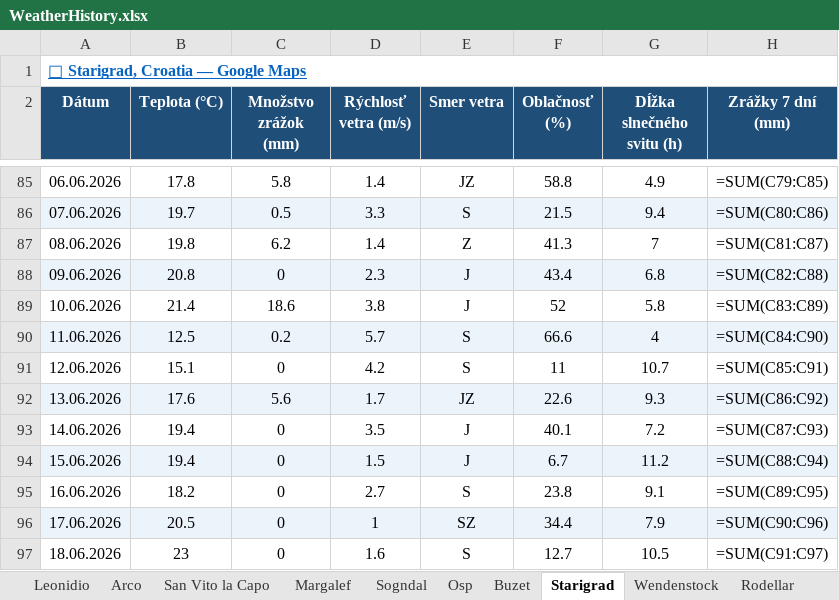
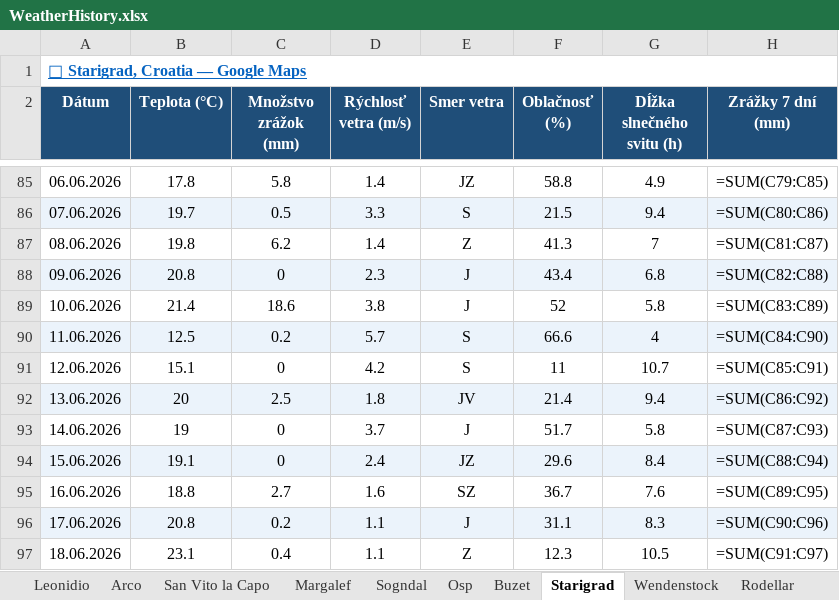
Before and after one commit to slavo1976/AgentWeather, an Excel workbook: WeatherHistory.xlsx, sheet Starigrad, drawn as a sheet; only a part is shown, gaps mark what is left out; values as stored, in another font and other column widths than the file's, no borders; formulas without a stored value are shown as written; the diff covers the shown part only; the diff names each change by its address in the sheet, - before the commit and + after, or states it on an @@ line.

```diff
--- a/WeatherHistory.xlsx (sheet Starigrad)
+++ b/WeatherHistory.xlsx (sheet Starigrad)
-B92 (Teplota (°C)): 17.6
+B92 (Teplota (°C)): 20
-C92 (Množstvo zrážok (mm)): 5.6
+C92 (Množstvo zrážok (mm)): 2.5
-D92 (Rýchlosť vetra (m/s)): 1.7
+D92 (Rýchlosť vetra (m/s)): 1.8
-E92 (Smer vetra): JZ
+E92 (Smer vetra): JV
-F92 (Oblačnosť (%)): 22.6
+F92 (Oblačnosť (%)): 21.4
-G92 (Dĺžka slnečného svitu (h)): 9.3
+G92 (Dĺžka slnečného svitu (h)): 9.4
-B93 (Teplota (°C)): 19.4
+B93 (Teplota (°C)): 19
-D93 (Rýchlosť vetra (m/s)): 3.5
+D93 (Rýchlosť vetra (m/s)): 3.7
-F93 (Oblačnosť (%)): 40.1
+F93 (Oblačnosť (%)): 51.7
-G93 (Dĺžka slnečného svitu (h)): 7.2
+G93 (Dĺžka slnečného svitu (h)): 5.8
-B94 (Teplota (°C)): 19.4
+B94 (Teplota (°C)): 19.1
-D94 (Rýchlosť vetra (m/s)): 1.5
+D94 (Rýchlosť vetra (m/s)): 2.4
-E94 (Smer vetra): J
+E94 (Smer vetra): JZ
-F94 (Oblačnosť (%)): 6.7
+F94 (Oblačnosť (%)): 29.6
-G94 (Dĺžka slnečného svitu (h)): 11.2
+G94 (Dĺžka slnečného svitu (h)): 8.4
-B95 (Teplota (°C)): 18.2
+B95 (Teplota (°C)): 18.8
-C95 (Množstvo zrážok (mm)): 0
+C95 (Množstvo zrážok (mm)): 2.7
-D95 (Rýchlosť vetra (m/s)): 2.7
+D95 (Rýchlosť vetra (m/s)): 1.6
-E95 (Smer vetra): S
+E95 (Smer vetra): SZ
-F95 (Oblačnosť (%)): 23.8
+F95 (Oblačnosť (%)): 36.7
-G95 (Dĺžka slnečného svitu (h)): 9.1
+G95 (Dĺžka slnečného svitu (h)): 7.6
-B96 (Teplota (°C)): 20.5
+B96 (Teplota (°C)): 20.8
-C96 (Množstvo zrážok (mm)): 0
+C96 (Množstvo zrážok (mm)): 0.2
-D96 (Rýchlosť vetra (m/s)): 1
+D96 (Rýchlosť vetra (m/s)): 1.1
-E96 (Smer vetra): SZ
+E96 (Smer vetra): J
-F96 (Oblačnosť (%)): 34.4
+F96 (Oblačnosť (%)): 31.1
-G96 (Dĺžka slnečného svitu (h)): 7.9
+G96 (Dĺžka slnečného svitu (h)): 8.3
-B97 (Teplota (°C)): 23
+B97 (Teplota (°C)): 23.1
-C97 (Množstvo zrážok (mm)): 0
+C97 (Množstvo zrážok (mm)): 0.4
-D97 (Rýchlosť vetra (m/s)): 1.6
+D97 (Rýchlosť vetra (m/s)): 1.1
-E97 (Smer vetra): S
+E97 (Smer vetra): Z
-F97 (Oblačnosť (%)): 12.7
+F97 (Oblačnosť (%)): 12.3
```
Also changed, not shown: 1 added row elsewhere in this sheet, sheet Wendenstock, sheet Arco, sheet Ceuse, sheet Buzet, sheet Sogndal, sheet Rodellar, 6 more sheets.
